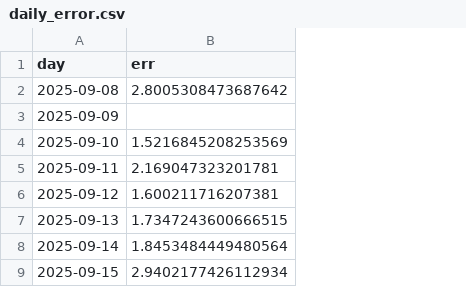
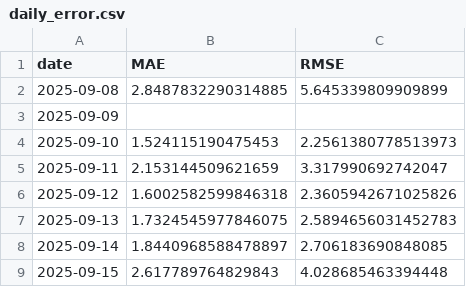
Before and after one commit to Adrien-1997/bike-forecast-paris-velib, a CSV file: docs/assets/tables/daily_error.csv, drawn as a sheet; removed rows and columns are numbered as before the commit, all else as after; the diff names each change by its address in the sheet, - before the commit and + after, or states it on an @@ line.

```diff
--- a/docs/assets/tables/daily_error.csv
+++ b/docs/assets/tables/daily_error.csv
-column B (err), rows 2-9: 2.8005308473687642 |  | 1.5216845208253569 | 2.169047323201781 | 1.600211716207381 | 1.7347243600666515 | 1.8453484449480564 | 2.9402177426112934
+column B (MAE), rows 2-9: 2.8487832290314885 |  | 1.524115190475453 | 2.153144509621659 | 1.6002582599846318 | 1.7324545977846075 | 1.8440968588478897 | 2.617789764829843
+column C (RMSE), rows 2-9: 5.645339809909899 |  | 2.2561380778513973 | 3.317990692742047 | 2.3605942671025826 | 2.5894656031452783 | 2.706183690848085 | 4.028685463394448
-A1: day
+A1: date
```
Also changed, not shown: docs/assets/tables/station_clusters.csv, docs/assets/tables/usage_daily.csv, 24 other files.
